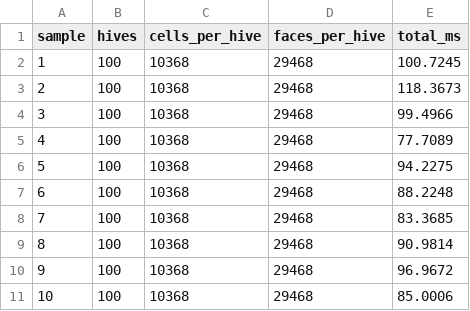
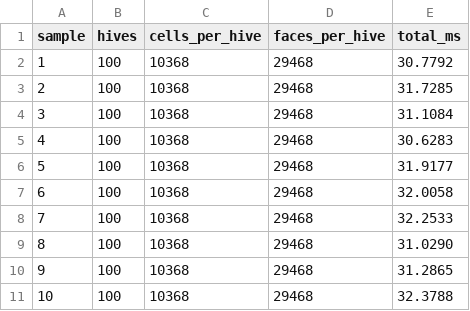
Before and after one commit to RittleElice/HoneyComb_Simulator, a CSV file: MoistureStackOptimizedParallel.csv, drawn as a sheet.

```diff
--- a/MoistureStackOptimizedParallel.csv
+++ b/MoistureStackOptimizedParallel.csv
@@ -1,11 +1,11 @@
 sample,hives,cells_per_hive,faces_per_hive,total_ms
-1,100,10368,29468,100.7245
-2,100,10368,29468,118.3673
-3,100,10368,29468,99.4966
-4,100,10368,29468,77.7089
-5,100,10368,29468,94.2275
-6,100,10368,29468,88.2248
-7,100,10368,29468,83.3685
-8,100,10368,29468,90.9814
-9,100,10368,29468,96.9672
-10,100,10368,29468,85.0006
+1,100,10368,29468,30.7792
+2,100,10368,29468,31.7285
+3,100,10368,29468,31.1084
+4,100,10368,29468,30.6283
+5,100,10368,29468,31.9177
+6,100,10368,29468,32.0058
+7,100,10368,29468,32.2533
+8,100,10368,29468,31.0290
+9,100,10368,29468,31.2865
+10,100,10368,29468,32.3788
```
Also changed, not shown: 11 other files.
